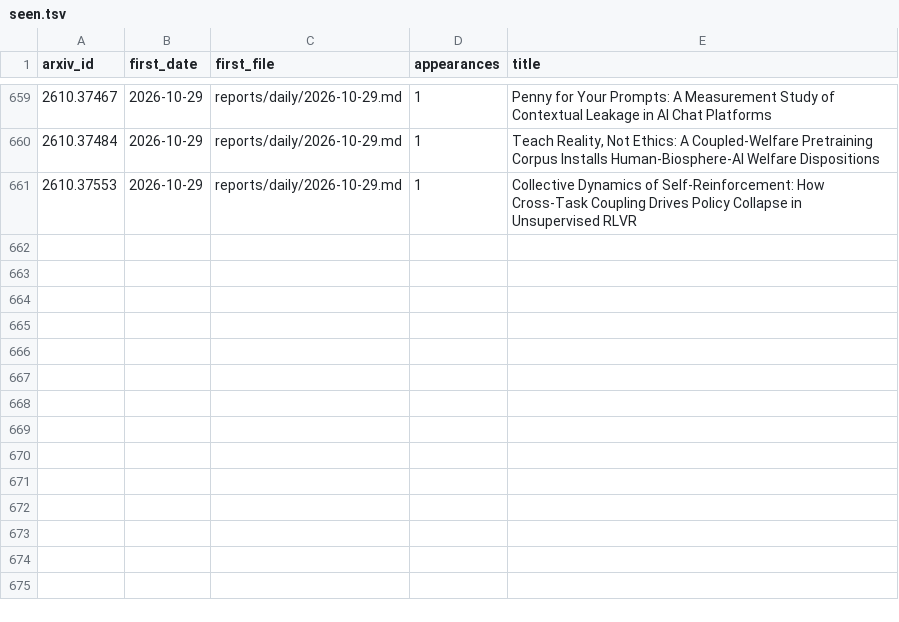
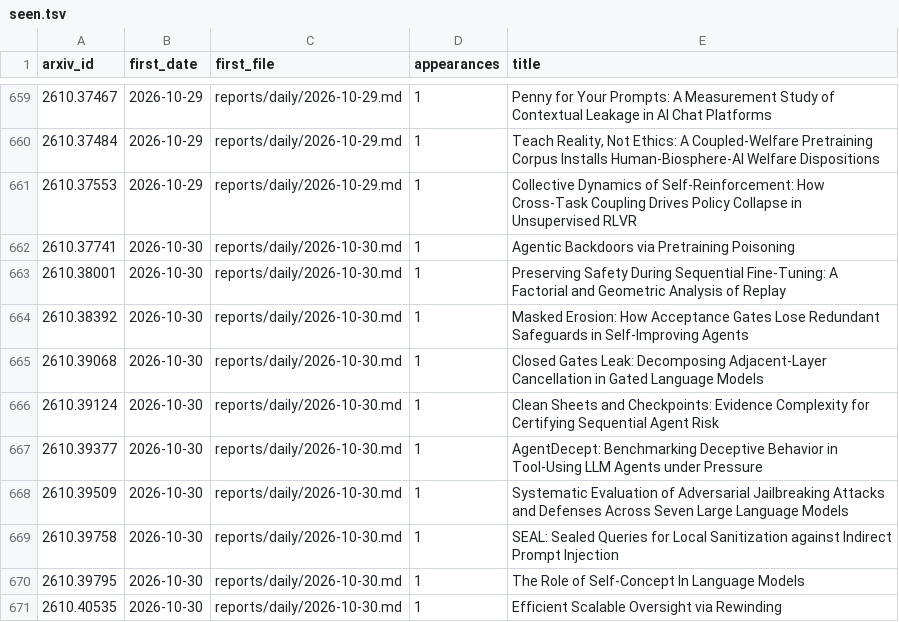
Before and after one commit to GusSand/research-radar, a TSV file: reports/index/seen.tsv, drawn as a sheet; only a part is shown, gaps mark what is left out.

```diff
--- a/reports/index/seen.tsv
+++ b/reports/index/seen.tsv
@@ -661 +661,11 @@ arxiv_id	first_date	first_file	appearances	title
 2610.37553	2026-10-29	reports/daily/2026-10-29.md	1	Collective Dynamics of Self-Reinforcement: How Cross-Task Coupling Drives Policy Collapse in Unsupervised RLVR
+2610.37741	2026-10-30	reports/daily/2026-10-30.md	1	Agentic Backdoors via Pretraining Poisoning
+2610.38001	2026-10-30	reports/daily/2026-10-30.md	1	Preserving Safety During Sequential Fine-Tuning: A Factorial and Geometric Analysis of Replay
+2610.38392	2026-10-30	reports/daily/2026-10-30.md	1	Masked Erosion: How Acceptance Gates Lose Redundant Safeguards in Self-Improving Agents
+2610.39068	2026-10-30	reports/daily/2026-10-30.md	1	Closed Gates Leak: Decomposing Adjacent-Layer Cancellation in Gated Language Models
+2610.39124	2026-10-30	reports/daily/2026-10-30.md	1	Clean Sheets and Checkpoints: Evidence Complexity for Certifying Sequential Agent Risk
+2610.39377	2026-10-30	reports/daily/2026-10-30.md	1	AgentDecept: Benchmarking Deceptive Behavior in Tool-Using LLM Agents under Pressure
+2610.39509	2026-10-30	reports/daily/2026-10-30.md	1	Systematic Evaluation of Adversarial Jailbreaking Attacks and Defenses Across Seven Large Language Models
+2610.39758	2026-10-30	reports/daily/2026-10-30.md	1	SEAL: Sealed Queries for Local Sanitization against Indirect Prompt Injection
+2610.39795	2026-10-30	reports/daily/2026-10-30.md	1	The Role of Self-Concept In Language Models
+2610.40535	2026-10-30	reports/daily/2026-10-30.md	1	Efficient Scalable Oversight via Rewinding
```
Also changed, not shown: 2 other files.
